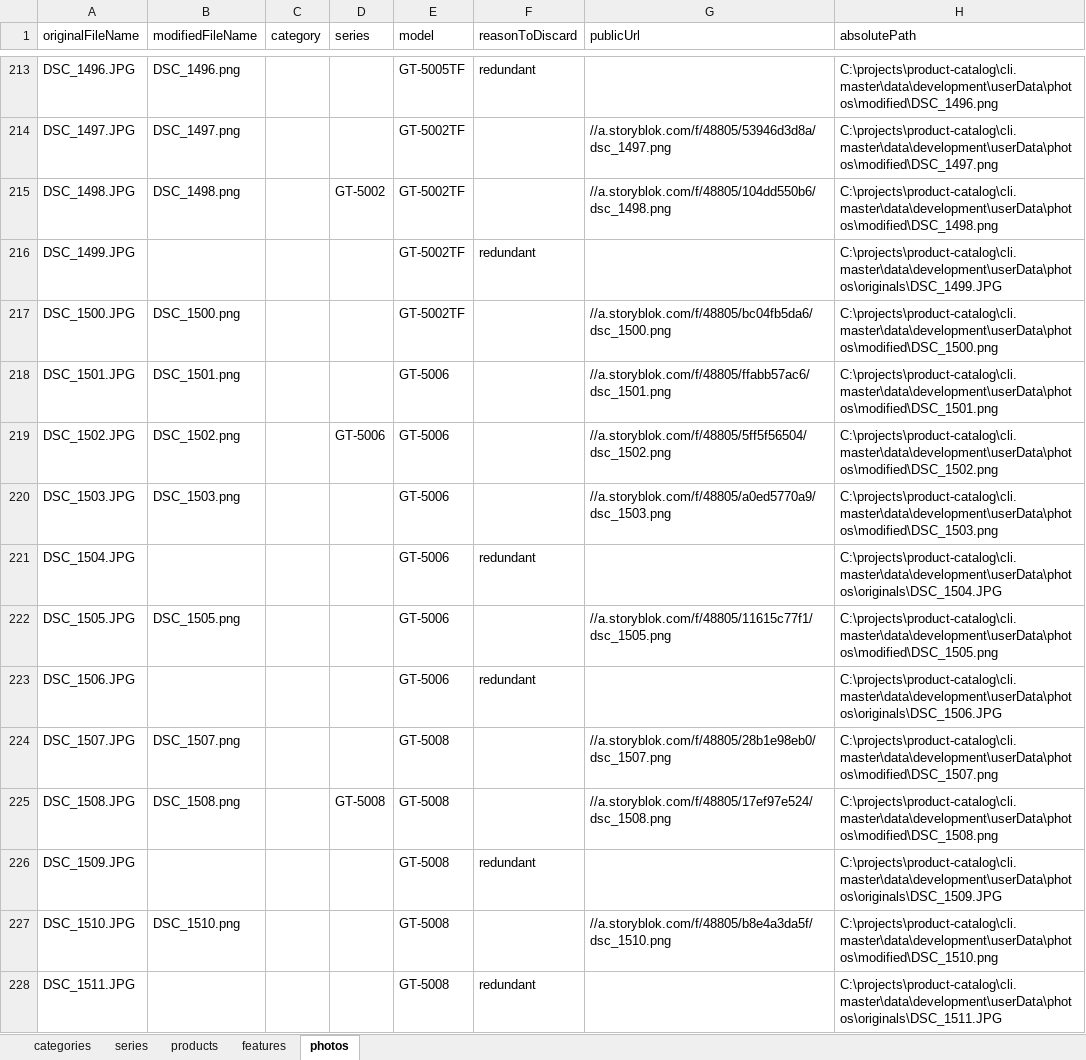
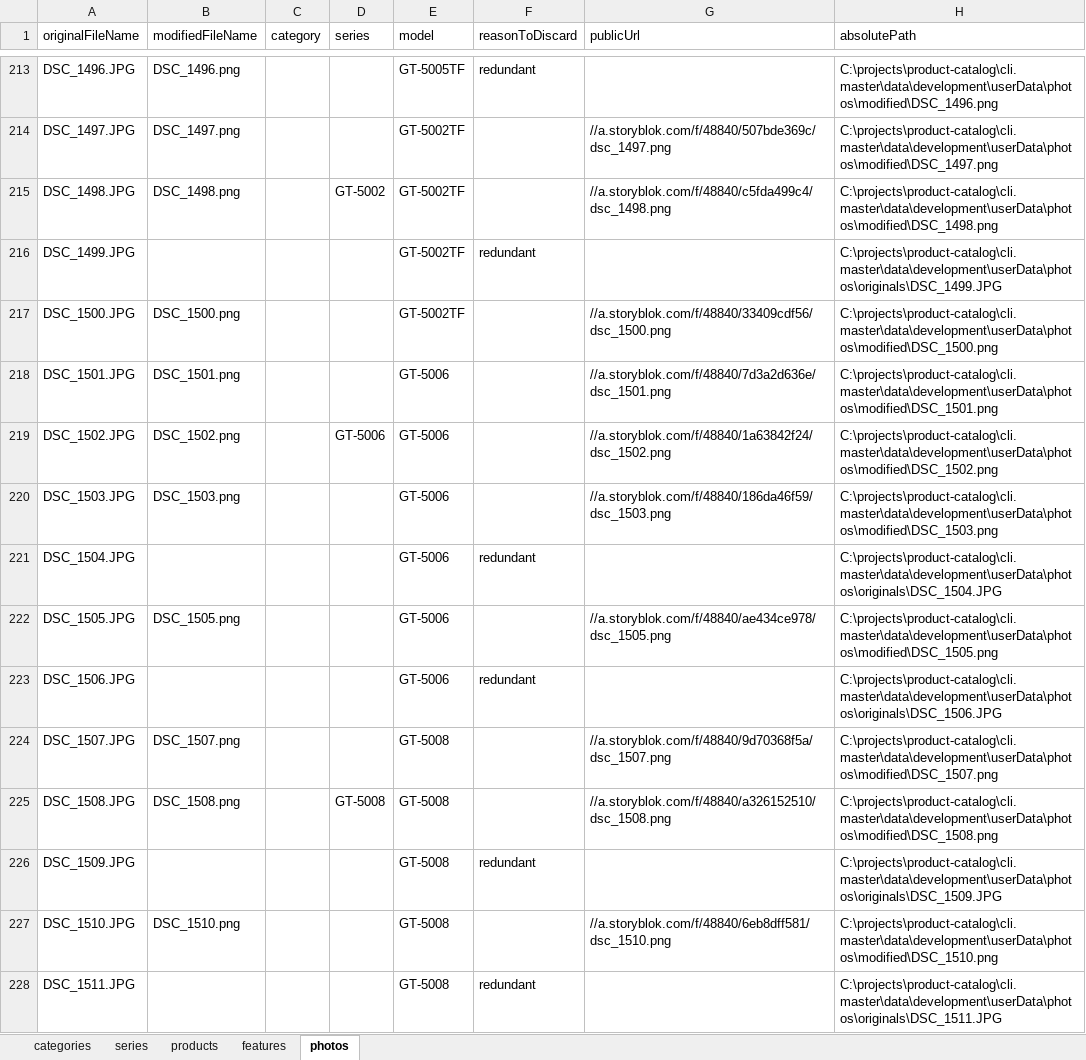
Before and after one commit to juniorCitizen/product-catalog-cli, an Excel workbook: data/development/userData/catalog.xlsx, sheet photos, drawn as a sheet; only a part is shown, gaps mark what is left out; values as stored, in another font and other column widths than the file's, no borders; the diff covers the shown part only; the diff names each change by its address in the sheet, - before the commit and + after, or states it on an @@ line.

```diff
--- a/data/development/userData/catalog.xlsx (sheet photos)
+++ b/data/development/userData/catalog.xlsx (sheet photos)
-G214 (publicUrl): //a.storyblok.com/f/48805/53946d3d8a/dsc_1497.png
+G214 (publicUrl): //a.storyblok.com/f/48840/507bde369c/dsc_1497.png
-G215 (publicUrl): //a.storyblok.com/f/48805/104dd550b6/dsc_1498.png
+G215 (publicUrl): //a.storyblok.com/f/48840/c5fda499c4/dsc_1498.png
-G217 (publicUrl): //a.storyblok.com/f/48805/bc04fb5da6/dsc_1500.png
+G217 (publicUrl): //a.storyblok.com/f/48840/33409cdf56/dsc_1500.png
-G218 (publicUrl): //a.storyblok.com/f/48805/ffabb57ac6/dsc_1501.png
+G218 (publicUrl): //a.storyblok.com/f/48840/7d3a2d636e/dsc_1501.png
-G219 (publicUrl): //a.storyblok.com/f/48805/5ff5f56504/dsc_1502.png
+G219 (publicUrl): //a.storyblok.com/f/48840/1a63842f24/dsc_1502.png
-G220 (publicUrl): //a.storyblok.com/f/48805/a0ed5770a9/dsc_1503.png
+G220 (publicUrl): //a.storyblok.com/f/48840/186da46f59/dsc_1503.png
-G222 (publicUrl): //a.storyblok.com/f/48805/11615c77f1/dsc_1505.png
+G222 (publicUrl): //a.storyblok.com/f/48840/ae434ce978/dsc_1505.png
-G224 (publicUrl): //a.storyblok.com/f/48805/28b1e98eb0/dsc_1507.png
+G224 (publicUrl): //a.storyblok.com/f/48840/9d70368f5a/dsc_1507.png
-G225 (publicUrl): //a.storyblok.com/f/48805/17ef97e524/dsc_1508.png
+G225 (publicUrl): //a.storyblok.com/f/48840/a326152510/dsc_1508.png
-G227 (publicUrl): //a.storyblok.com/f/48805/b8e4a3da5f/dsc_1510.png
+G227 (publicUrl): //a.storyblok.com/f/48840/6eb8dff581/dsc_1510.png
```
Also changed, not shown: 462 edited cells elsewhere in this sheet.
